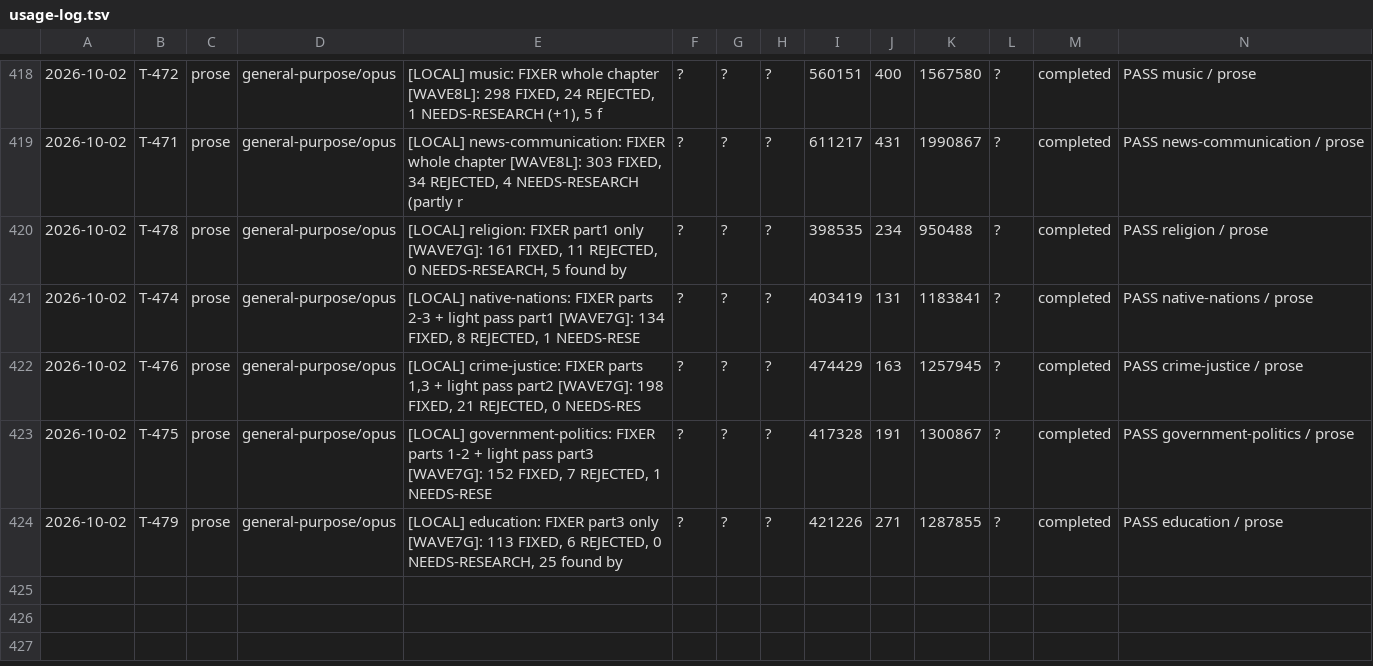
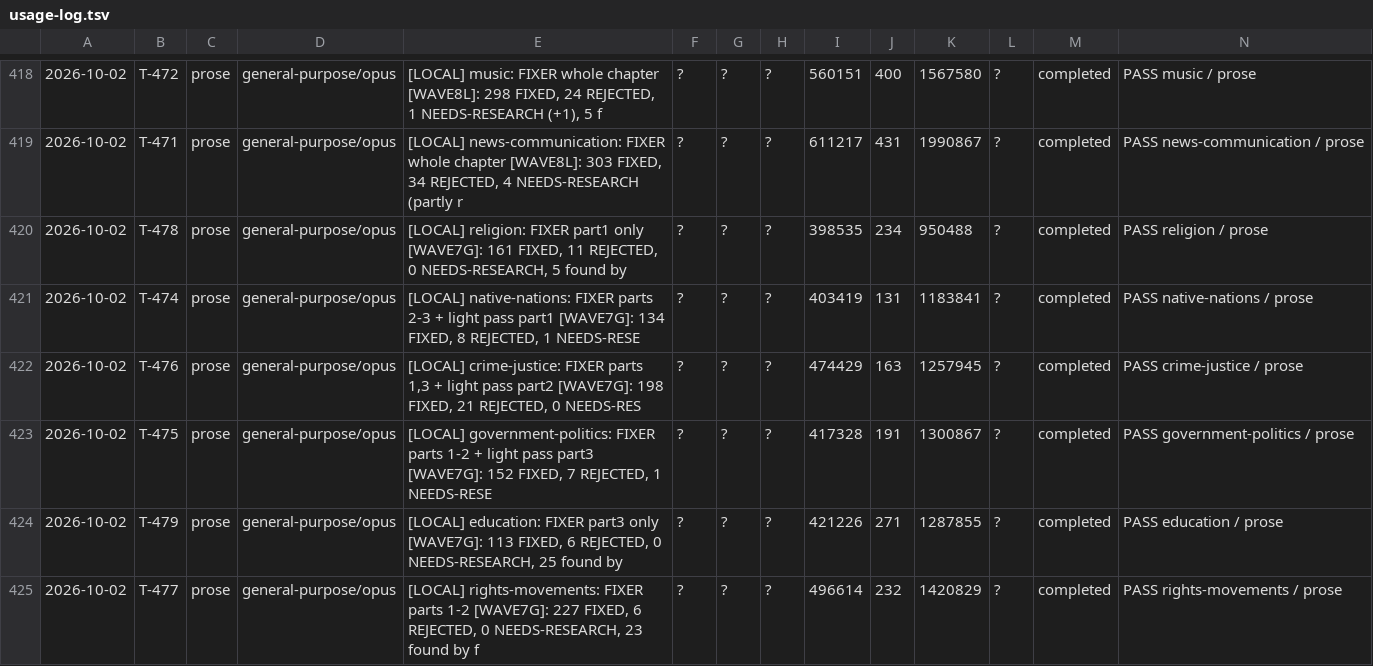
Before and after one commit to jonnystokes/USA-History-grid-book, a TSV file: control/usage-log.tsv, drawn as a sheet; only a part is shown, gaps mark what is left out; the diff names each change by its address in the sheet, - before the commit and + after, or states it on an @@ line.

```diff
--- a/control/usage-log.tsv
+++ b/control/usage-log.tsv
+row 425: 2026-10-02 | T-477 | prose | general-purpose/opus | [LOCAL] rights-movements: FIXER parts 1-2 [WAVE7G]: 227 FIXED, 6 REJECTED, 0 NEEDS-RESEARCH, 23 found by f | ? | ? | ? | 496614 | 232 | 1420829 | ? | completed | PASS rights-movements / prose
```
Also changed, not shown: 7 other files.
